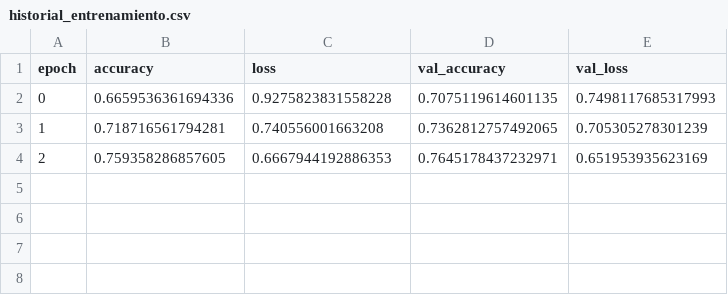
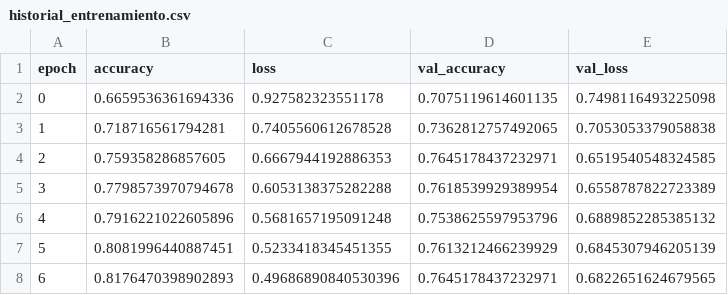
Before and after one commit to ThePretelR/cassava-disease-model-comparison, a CSV file: results/e1/historial_entrenamiento.csv, drawn as a sheet.

Commit message:
Add files via upload
E1: resultados con early stopping (mejor época 3, paró en la época 7)

```diff
--- a/results/e1/historial_entrenamiento.csv
+++ b/results/e1/historial_entrenamiento.csv
@@ -1,4 +1,8 @@
 epoch,accuracy,loss,val_accuracy,val_loss
-0,0.6659536361694336,0.9275823831558228,0.7075119614601135,0.7498117685317993
-1,0.718716561794281,0.740556001663208,0.7362812757492065,0.705305278301239
-2,0.759358286857605,0.6667944192886353,0.7645178437232971,0.651953935623169
+0,0.6659536361694336,0.927582323551178,0.7075119614601135,0.7498116493225098
+1,0.718716561794281,0.7405560612678528,0.7362812757492065,0.7053053379058838
+2,0.759358286857605,0.6667944192886353,0.7645178437232971,0.6519540548324585
+3,0.7798573970794678,0.6053138375282288,0.7618539929389954,0.6558787822723389
+4,0.7916221022605896,0.5681657195091248,0.7538625597953796,0.6889852285385132
+5,0.8081996440887451,0.5233418345451355,0.7613212466239929,0.6845307946205139
+6,0.8176470398902893,0.49686890840530396,0.7645178437232971,0.6822651624679565
```
Also changed, not shown: results/e1/errores_inspeccionados.csv, 4 other files.
